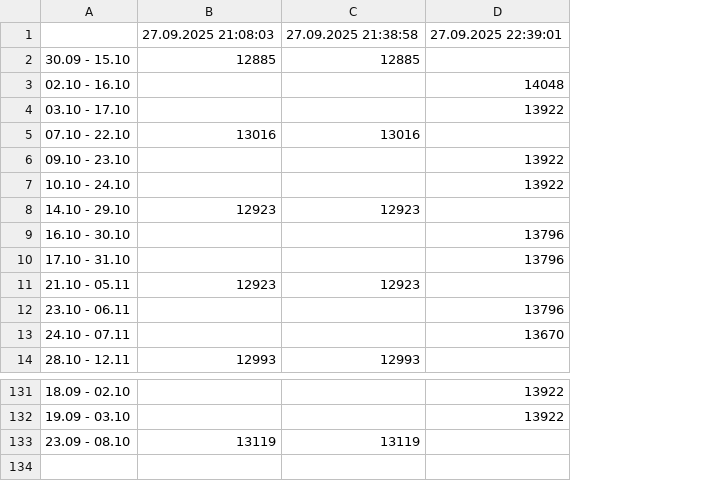
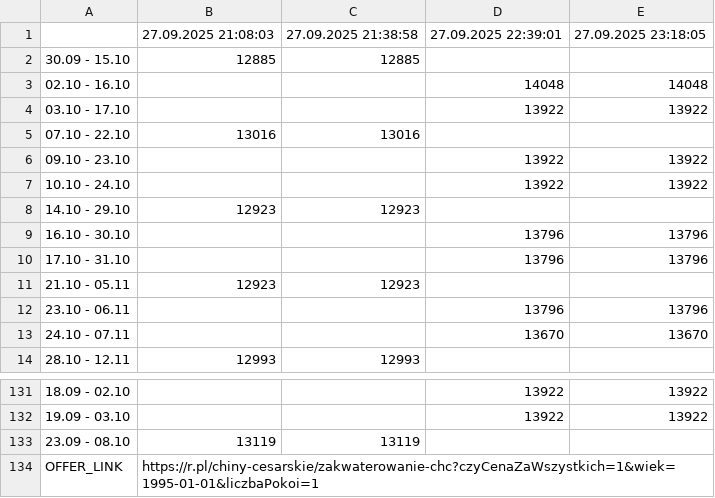
Before and after one commit to filipbiernat/RScraper, a CSV file: data/Chiny__Chiny_Cesarskie__Warszawa__1os.csv, drawn as a sheet; only a part is shown, gaps mark what is left out; the diff names each change by its address in the sheet, - before the commit and + after, or states it on an @@ line.

```diff
--- a/data/Chiny__Chiny_Cesarskie__Warszawa__1os.csv
+++ b/data/Chiny__Chiny_Cesarskie__Warszawa__1os.csv
+column E, rows 1-13: 27.09.2025 23:18:05 |  | 14048 | 13922 |  | 13922 | 13922 |  | 13796 | 13796 |  | 13796 | 13670; rows 131-132: 13922 | 13922
+row 134: OFFER_LINK | https://r.pl/chiny-cesarskie/zakwaterowanie-chc?czyCenaZaWszystkich=1&wiek=1995-01-01&liczbaPokoi=1
```
Also changed, not shown: data/Chiny__Chiny_Cesarskie__Warszawa__2os.csv, data/Chiny__W_krainie_zlotego_smoka__Warszawa__1os.csv, 23 other files.
